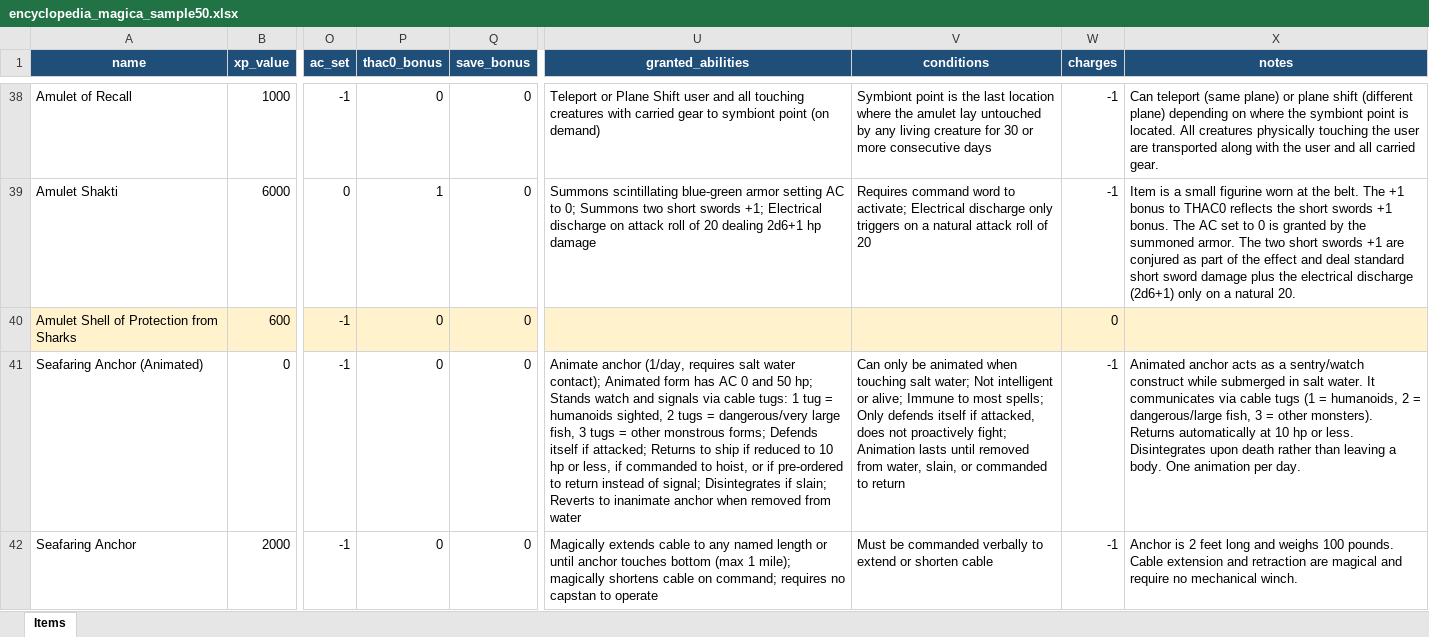
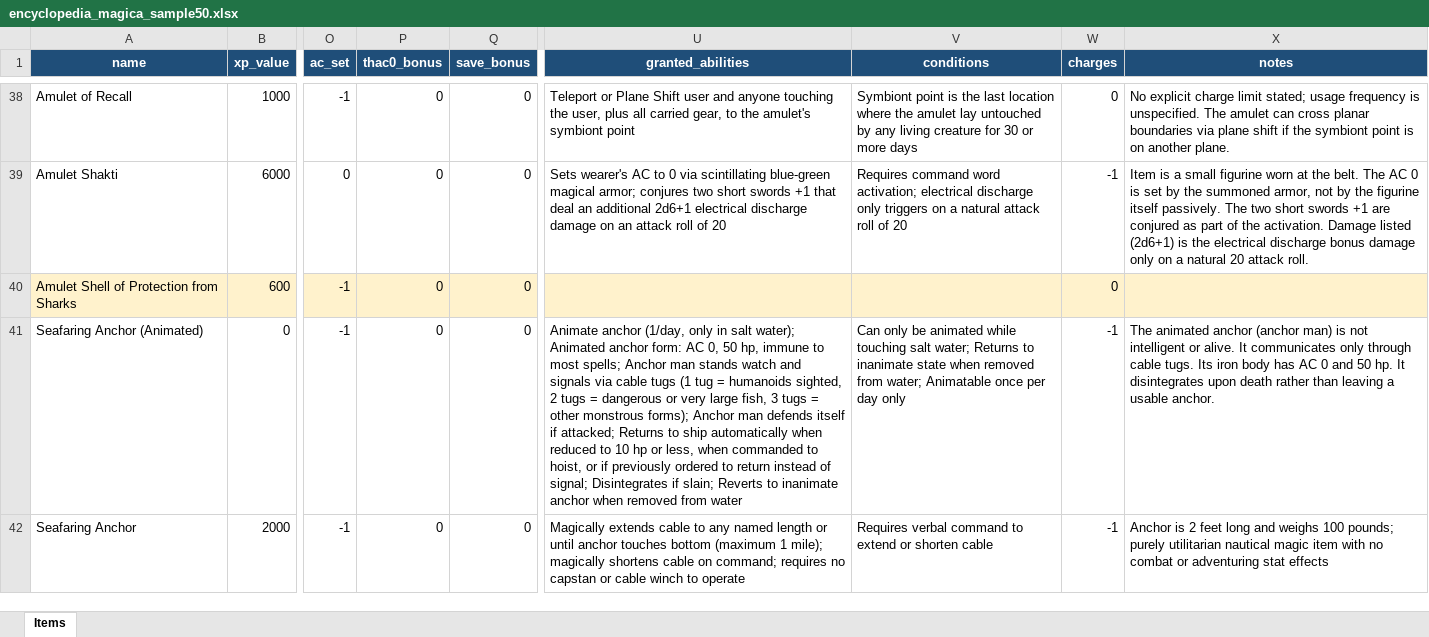
Before and after one commit to waxerhub/Test-Game, an Excel workbook: encyclopedia_magica_sample50.xlsx, sheet Items, drawn as a sheet; only a part is shown, gaps mark what is left out; values as stored, in another font and other column widths than the file's, no borders; the diff covers the shown part only; the diff names each change by its address in the sheet, - before the commit and + after, or states it on an @@ line.

```diff
--- a/encyclopedia_magica_sample50.xlsx (sheet Items)
+++ b/encyclopedia_magica_sample50.xlsx (sheet Items)
-U38 (granted_abilities): …user and all touching creatures with carried gear to symbiont point (on demand)
+U38 (granted_abilities): …user and anyone touching the user, plus all carried gear, to the amulet's symbiont point
-V38 (conditions): …or more consecutive days
+V38 (conditions): …or more days
-W38 (charges): -1
+W38 (charges): 0
-X38 (notes): Can teleport (same plane) or plane shift (different plane) depending on where the symbiont point is located. All creatures physically touching the user are transported along with the user and all carried gear.
+X38 (notes): No explicit charge limit stated; usage frequency is unspecified. The amulet can cross planar boundaries via plane shift if the symbiont point is on another plane.
-P39 (thac0_bonus): 1
+P39 (thac0_bonus): 0
-U39 (granted_abilities): Summons scintillating blue-green armor setting AC to 0; Summons two short swords +1; Electrical discharge on attack roll of 20 dealing 2d6+1 hp damage
+U39 (granted_abilities): Sets wearer's AC to 0 via scintillating blue-green magical armor; conjures two short swords +1 that deal an additional 2d6+1 electrical discharge damage on an attack roll of 20
-V39 (conditions): …command word to activate; Electrical discharge only…
+V39 (conditions): …command word activation; electrical discharge only…
-X39 (notes): …belt. The +1 bonus to THAC0 reflects the short swords +1 bonus. The AC set to 0 is granted by the summoned armor. The two short swords +1 are conjured as part of the effect and deal standard short sword damage plus the electrical discharge (2d6+1) only on a natural 20.
+X39 (notes): …belt. The AC 0 is set by the summoned armor, not by the figurine itself passively. The two short swords +1 are conjured as part of the activation. Damage listed (2d6+1) is the electrical discharge bonus damage only on a natural 20 attack roll.
-U41 (granted_abilities): …anchor (1/day, requires salt water contact); Animated form has AC 0 and 50 hp; Stands watch and signals via cable tugs: 1 tug = humanoids sighted, 2 tugs = dangerous/very large fish, 3 tugs = other monstrous forms; Defends itself if attacked; Returns to ship if reduced to 10 hp or less, if commanded to hoist, or if pre-ordered to return…
+U41 (granted_abilities): …anchor (1/day, only in salt water); Animated anchor form: AC 0, 50 hp, immune to most spells; Anchor man stands watch and signals via cable tugs (1 tug = humanoids sighted, 2 tugs = dangerous or very large fish, 3 tugs = other monstrous forms); Anchor man defends itself if attacked; Returns to ship automatically when reduced to 10 hp or less, when commanded to hoist, or if previously ordered to return…
-V41 (conditions): …be animated when touching salt water; Not intelligent or alive; Immune to most spells; Only defends itself if attacked, does not proactively fight; Animation lasts until removed from water, slain, or commanded to return
+V41 (conditions): …be animated while touching salt water; Returns to inanimate state when removed from water; Animatable once per day only
-X41 (notes): Animated anchor acts as a sentry/watch construct while submerged in salt water. It communicates via cable tugs (1 = humanoids, 2 = dangerous/large fish, 3 = other monsters). Returns automatically at 10 hp or less. Disintegrates upon death rather than leaving a body. One animation per day.
+X41 (notes): The animated anchor (anchor man) is not intelligent or alive. It communicates only through cable tugs. Its iron body has AC 0 and 50 hp. It disintegrates upon death rather than leaving a usable anchor.
-U42 (granted_abilities): …touches bottom (max 1 mile); magically shortens cable on command; requires no capstan to operate
+U42 (granted_abilities): …touches bottom (maximum 1 mile); magically shortens cable on command; requires no capstan or cable winch to operate
-V42 (conditions): Must be commanded verbally to extend…
+V42 (conditions): Requires verbal command to extend…
-X42 (notes): …weighs 100 pounds. Cable extension and retraction are magical and require no mechanical winch.
+X42 (notes): …weighs 100 pounds; purely utilitarian nautical magic item with no combat or adventuring stat effects
```
Also changed, not shown: 117 edited cells and cell formats elsewhere in this sheet, 1 other file.
